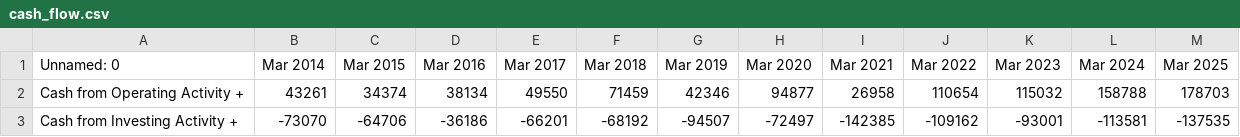
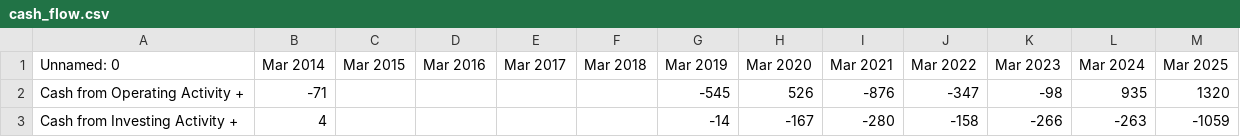
Before and after one commit to soumyadipghorai/StockFinder, a CSV file: data/cash_flow.csv, drawn as a sheet; only a part is shown; the diff covers the shown part only.

```diff
--- a/data/cash_flow.csv
+++ b/data/cash_flow.csv
@@ -1,3 +1,3 @@
 Unnamed: 0,Mar 2014,Mar 2015,Mar 2016,Mar 2017,Mar 2018,Mar 2019,Mar 2020,Mar 2021,Mar 2022,Mar 2023,Mar 2024,Mar 2025
-Cash from Operating Activity +,43261,34374,38134,49550,71459,42346,94877,26958,110654,115032,158788,178703
-Cash from Investing Activity +,-73070,-64706,-36186,-66201,-68192,-94507,-72497,-142385,-109162,-93001,-113581,-137535
+Cash from Operating Activity +,-71,,,,,-545,526,-876,-347,-98,935,1320
+Cash from Investing Activity +,4,,,,,-14,-167,-280,-158,-266,-263,-1059
```
Also changed, not shown: 24 edited cells elsewhere in this file, data/balance_sheet.csv, data/profit_loss.csv, 15 other files.
